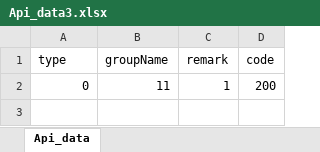
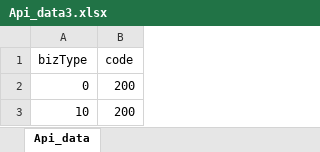
Before and after one commit to mkzhupengfei520/api_zpf, an Excel workbook: api_test/case/case3/Api_data3.xlsx, sheet Api_data, drawn as a sheet; values as stored, in another font and other column widths than the file's, no borders; removed rows and columns are numbered as before the commit, all else as after; the diff names each change by its address in the sheet, - before the commit and + after, or states it on an @@ line.

```diff
--- a/api_test/case/case3/Api_data3.xlsx (sheet Api_data)
+++ b/api_test/case/case3/Api_data3.xlsx (sheet Api_data)
-column B (groupName), row 2: 11
-column C (remark), row 2: 1
-A1: type
+A1: bizType
+row 3: 10 | 200
```
Also changed, not shown: api_test/case/case2/Api_data2.xlsx, 13 other files.
